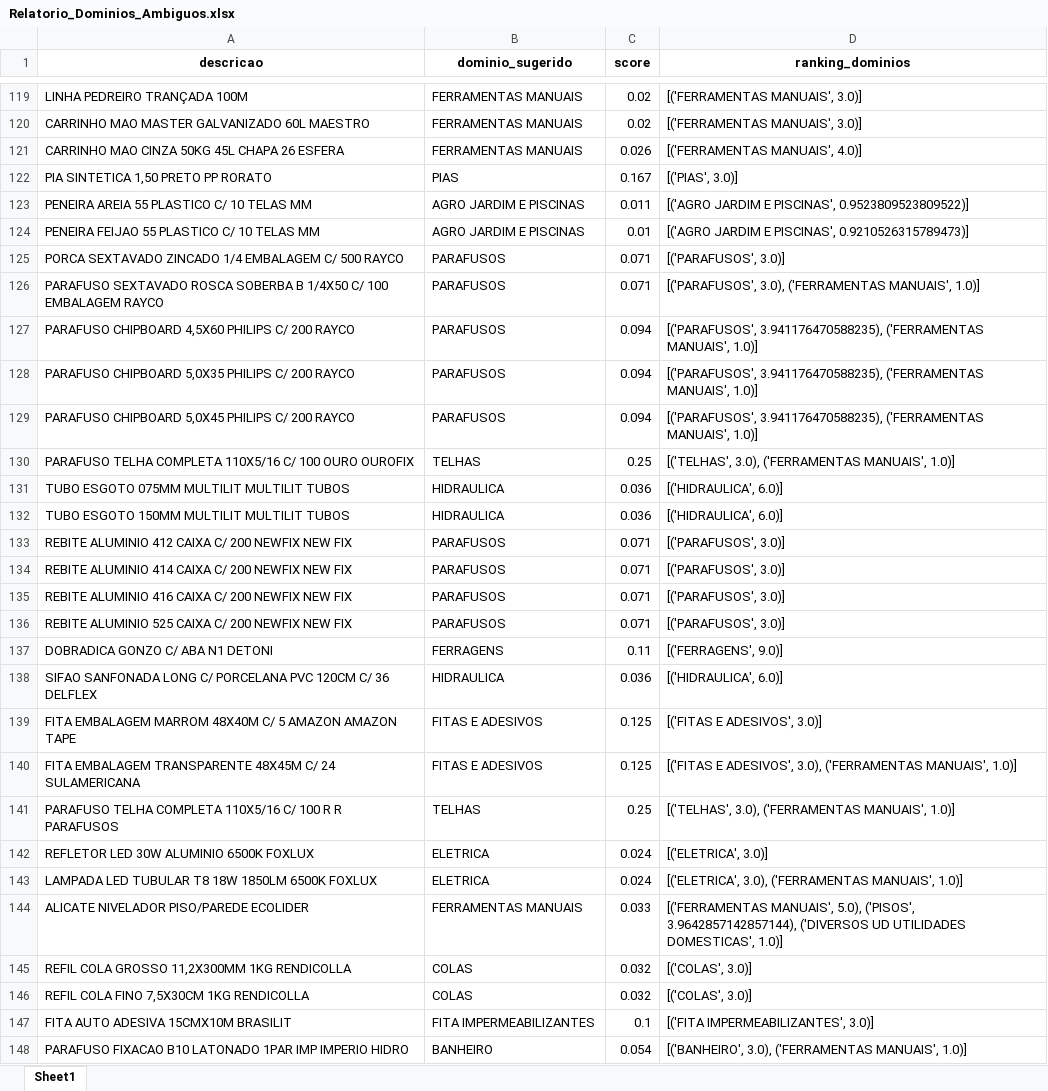
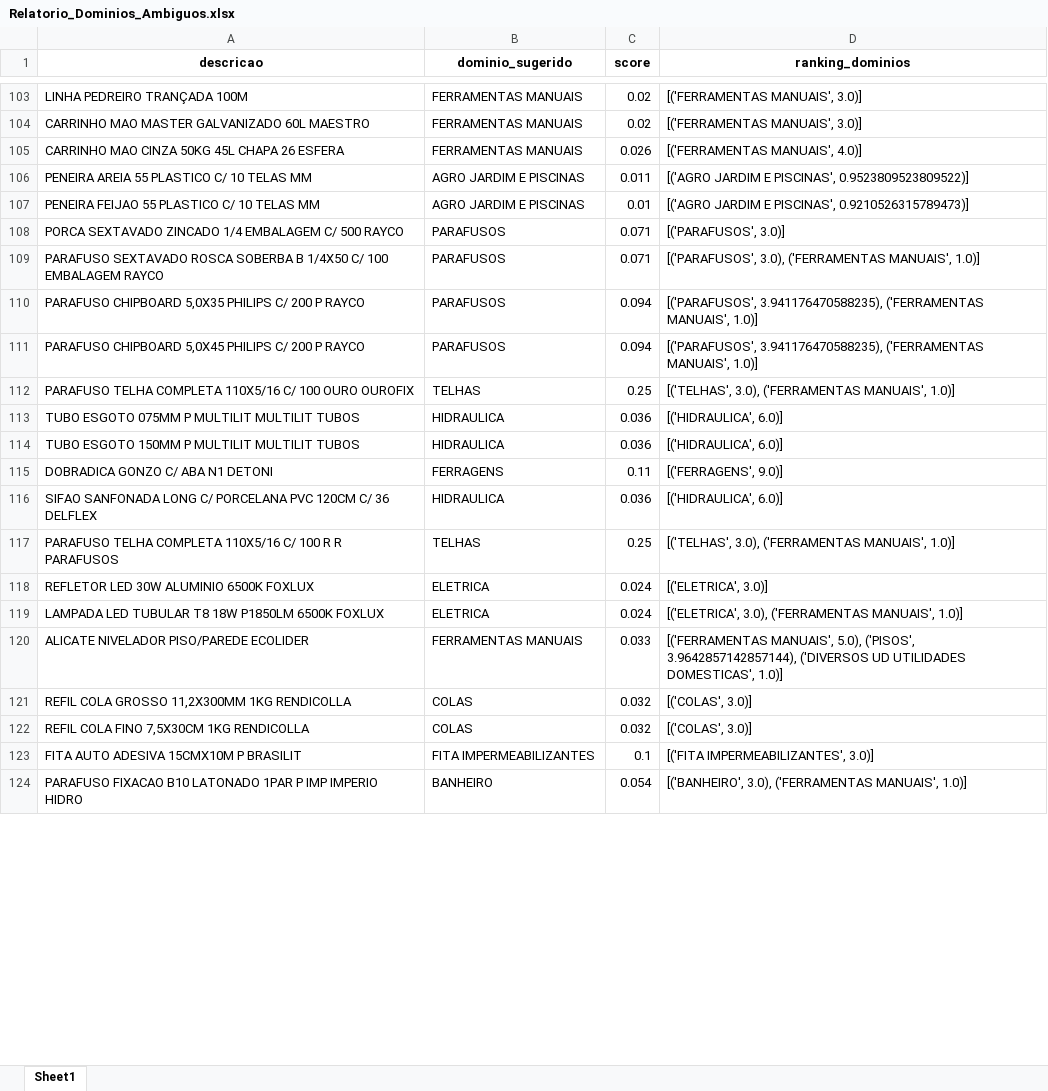
Before and after one commit to Lucas-Fernandes-Silva/auto_shopee, an Excel workbook: planilhas/outputs/Relatorio_Dominios_Ambiguos.xlsx, sheet Sheet1, drawn as a sheet; only a part is shown, gaps mark what is left out; values as stored, in another font and other column widths than the file's, no borders; removed rows and columns are numbered as before the commit, all else as after; the diff covers the shown part only; the diff names each change by its address in the sheet, - before the commit and + after, or states it on an @@ line.

```diff
--- a/planilhas/outputs/Relatorio_Dominios_Ambiguos.xlsx (sheet Sheet1)
+++ b/planilhas/outputs/Relatorio_Dominios_Ambiguos.xlsx (sheet Sheet1)
-row 122: PIA SINTETICA 1,50 PRETO PP RORATO | PIAS | 0.167 | [('PIAS', 3.0)]
-row 127: PARAFUSO CHIPBOARD 4,5X60 PHILIPS C/ 200 RAYCO | PARAFUSOS | 0.094 | [('PARAFUSOS', 3.941176470588235), ('FERRAMENTAS MANUAIS', 1.0)]
-A110 (descricao): …C/ 200 RAYCO
+A110 (descricao): …C/ 200 P RAYCO
-A111 (descricao): …C/ 200 RAYCO
+A111 (descricao): …C/ 200 P RAYCO
-A113 (descricao): TUBO ESGOTO 075MM MULTILIT MULTILIT TUBOS
+A113 (descricao): TUBO ESGOTO 075MM P MULTILIT MULTILIT TUBOS
-A114 (descricao): TUBO ESGOTO 150MM MULTILIT MULTILIT TUBOS
+A114 (descricao): TUBO ESGOTO 150MM P MULTILIT MULTILIT TUBOS
-row 133: REBITE ALUMINIO 412 CAIXA C/ 200 NEWFIX NEW FIX | PARAFUSOS | 0.071 | [('PARAFUSOS', 3.0)]
-row 134: REBITE ALUMINIO 414 CAIXA C/ 200 NEWFIX NEW FIX | PARAFUSOS | 0.071 | [('PARAFUSOS', 3.0)]
-row 135: REBITE ALUMINIO 416 CAIXA C/ 200 NEWFIX NEW FIX | PARAFUSOS | 0.071 | [('PARAFUSOS', 3.0)]
-row 136: REBITE ALUMINIO 525 CAIXA C/ 200 NEWFIX NEW FIX | PARAFUSOS | 0.071 | [('PARAFUSOS', 3.0)]
-row 139: FITA EMBALAGEM MARROM 48X40M C/ 5 AMAZON AMAZON TAPE | FITAS E ADESIVOS | 0.125 | [('FITAS E ADESIVOS', 3.0)]
-row 140: FITA EMBALAGEM TRANSPARENTE 48X45M C/ 24 SULAMERICANA | FITAS E ADESIVOS | 0.125 | [('FITAS E ADESIVOS', 3.0), ('FERRAMENTAS MANUAIS', 1.0)]
-A119 (descricao): …T8 18W 1850LM 6500K FOXLUX
+A119 (descricao): …T8 18W P1850LM 6500K FOXLUX
-A123 (descricao): FITA AUTO ADESIVA 15CMX10M BRASILIT
+A123 (descricao): FITA AUTO ADESIVA 15CMX10M P BRASILIT
-A124 (descricao): …LATONADO 1PAR IMP IMPERIO…
+A124 (descricao): …LATONADO 1PAR P IMP IMPERIO…
```
Also changed, not shown: 22 added rows, 91 removed rows, 37 moved rows and 402 edited cells elsewhere in this sheet, planilhas/outputs/Descrição_Norm.xlsx, planilhas/outputs/Produtos_Classificados.xlsx, 6 other files.
